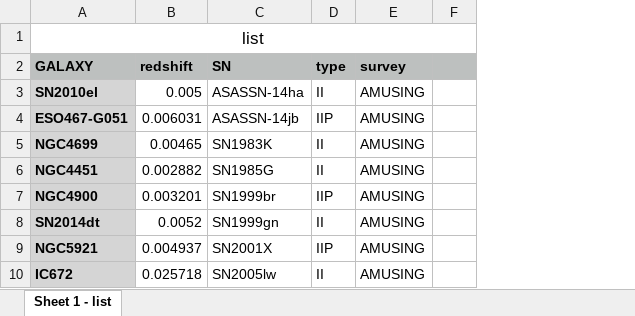
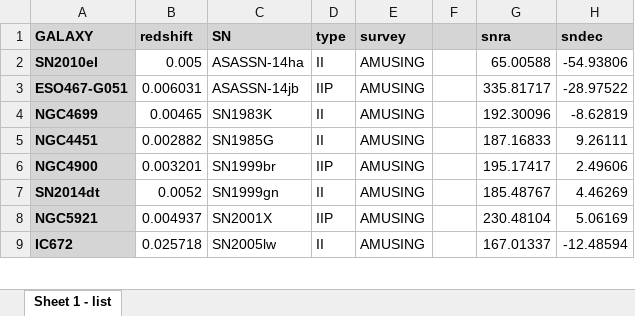
Before and after one commit to lgalbany/sniilocal, an Excel workbook: lists/list.xlsx, sheet Sheet 1 - list, drawn as a sheet; only a part is shown; values as stored, in another font and other column widths than the file's, no borders; removed rows and columns are numbered as before the commit, all else as after; the diff names each change by its address in the sheet, - before the commit and + after, or states it on an @@ line.

```diff
--- a/lists/list.xlsx (sheet Sheet 1 - list)
+++ b/lists/list.xlsx (sheet Sheet 1 - list)
+column G (snra), rows 2-9: 65.00588 | 335.81717 | 192.30096 | 187.16833 | 195.17417 | 185.48767 | 230.48104 | 167.01337
+column H (sndec), rows 2-9: -54.93806 | -28.97522 | -8.62819 | 9.26111 | 2.49606 | 4.46269 | 5.06169 | -12.48594
-row 1: list
```
Also changed, not shown: 8 other files.
